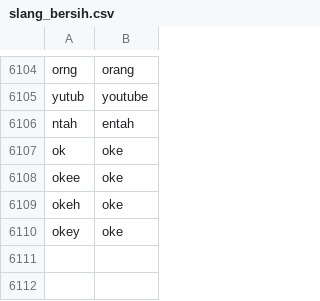
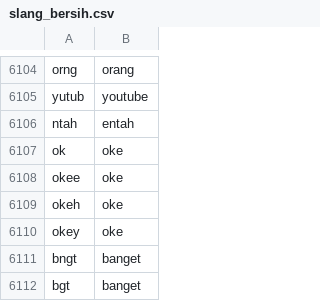
Before and after one commit to mkom23/mkom23-repo-sentiment, a CSV file: slang_bersih.csv, drawn as a sheet; only a part is shown, gaps mark what is left out; the diff names each change by its address in the sheet, - before the commit and + after, or states it on an @@ line.

Commit message:
Update slang_bersih.csv

```diff
--- a/slang_bersih.csv
+++ b/slang_bersih.csv
+row 6111: bngt | banget
+row 6112: bgt | banget
```
